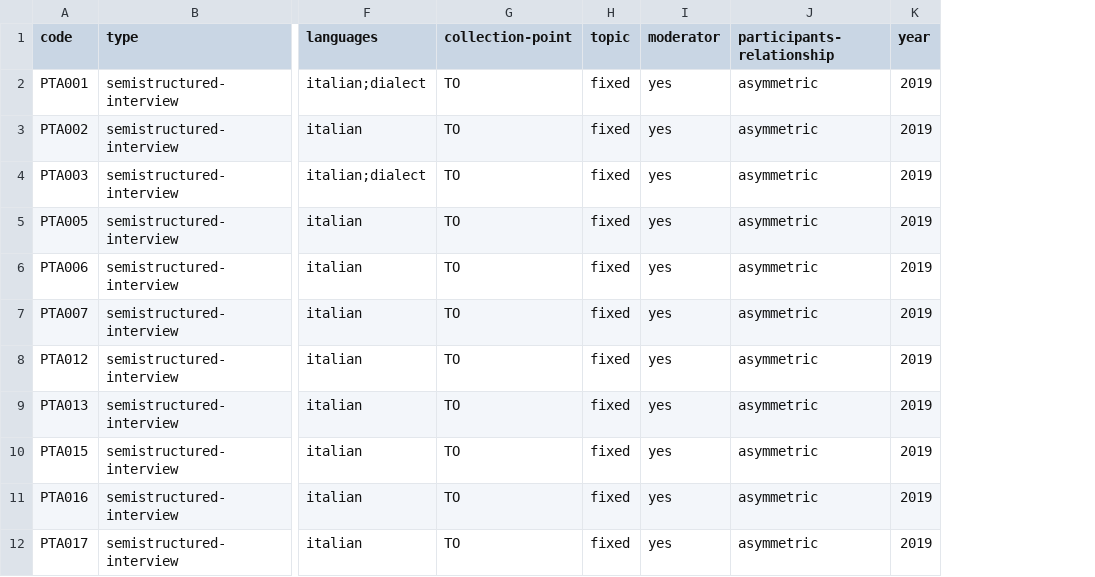
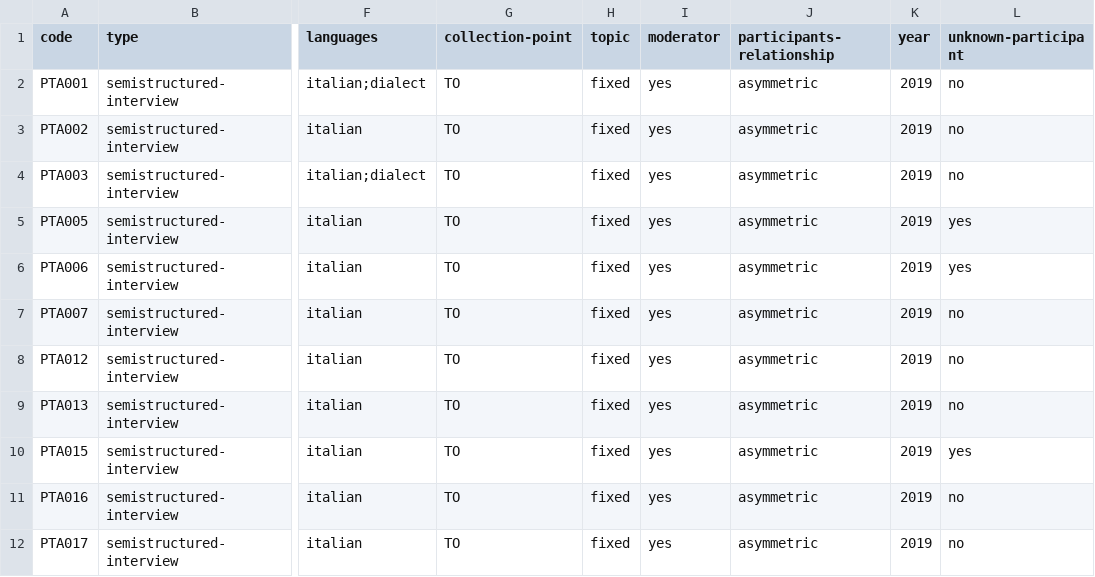
Before and after one commit to KIParla/ParlaTO, a TSV file: metadata/conversations.tsv, drawn as a sheet; only a part is shown, gaps mark what is left out; the diff names each change by its address in the sheet, - before the commit and + after, or states it on an @@ line.

```diff
--- a/metadata/conversations.tsv
+++ b/metadata/conversations.tsv
+column L (unknown-participant), rows 2-12: no | no | no | yes | yes | no | no | no | yes | no | no
```
